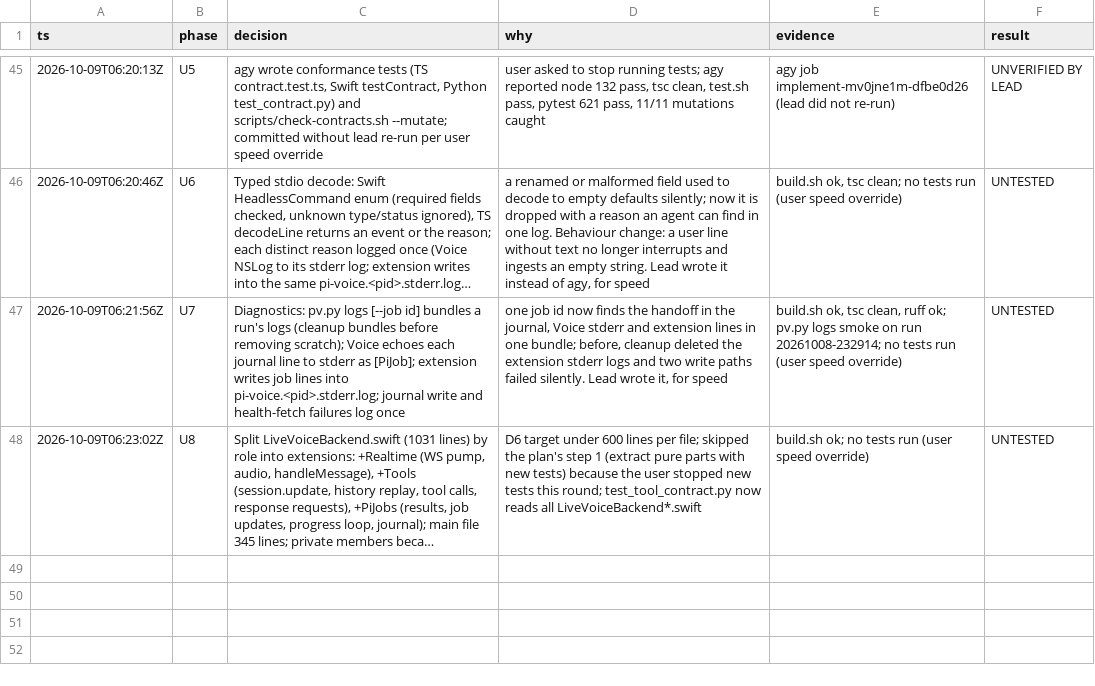
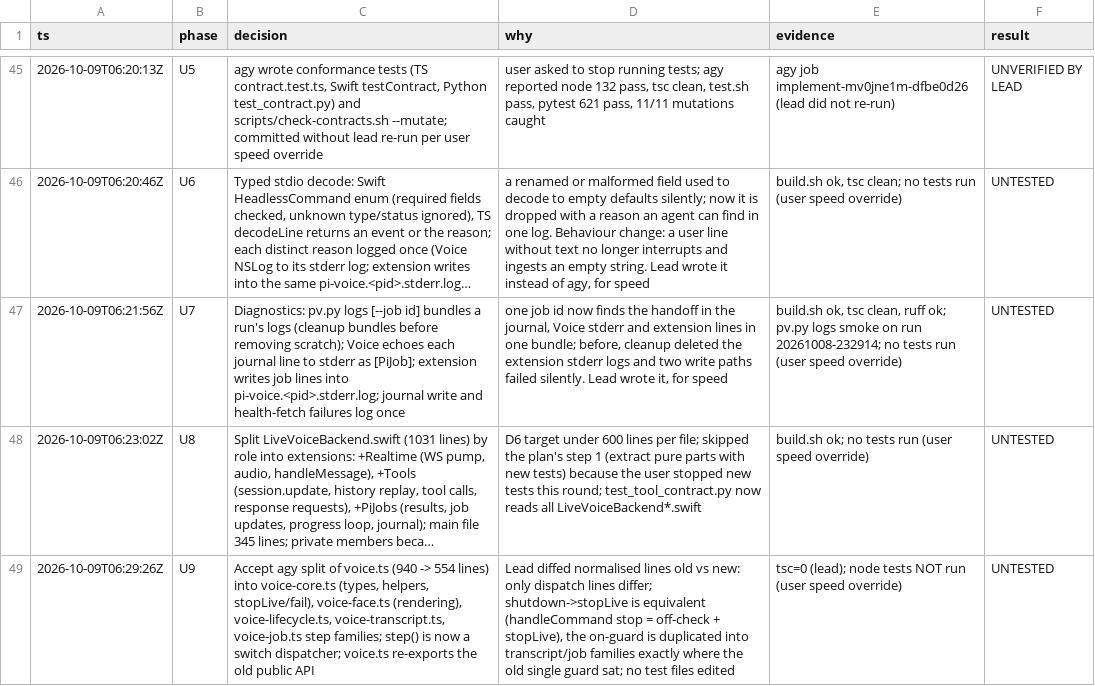
Before and after one commit to JLDynamics/pi-voice, a TSV file: docs/refactor/decisions.tsv, drawn as a sheet; only a part is shown, gaps mark what is left out; long unchanged cells end in …; the diff names each change by its address in the sheet, - before the commit and + after, or states it on an @@ line.

Commit message:
Split voice.ts reducer into per-family step modules
voice-core (types, shared helpers), voice-face (rendering),
voice-lifecycle / voice-transcript / voice-job (step families). step() becomes
a dispatcher; voice.ts re-exports the previous public API. Moved verbatim.

```diff
--- a/docs/refactor/decisions.tsv
+++ b/docs/refactor/decisions.tsv
+row 49: 2026-10-09T06:29:26Z | U9 | Accept agy split of voice.ts (940 -> 554 lines) into voice-core.ts (types, helpers, stopLive/fail), voice-face.ts (rendering), voice-lifecycle.ts, voice-transcript.ts, voice-job.ts step families; step() is now a switch dispatcher; voice.ts re-exports the old public API | Lead diffed normalised lines old vs new: only dispatch lines differ; shutdown->stopLive is equivalent (handleCommand stop = off-check + stopLive), the on-guard is duplicated into transcript/job families exactly where the old single guard sat; no test files edited | tsc=0 (lead); node tests NOT run (user speed override) | UNTESTED
```
Also changed, not shown: 7 other files.
